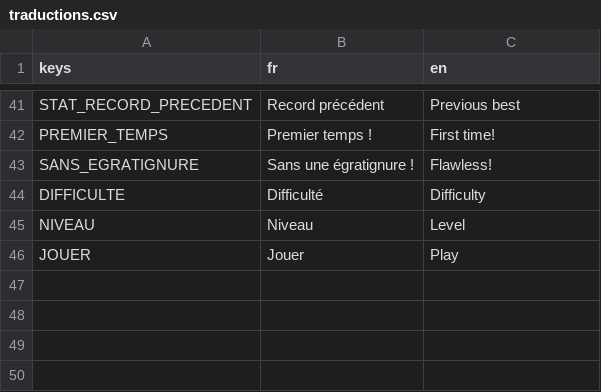
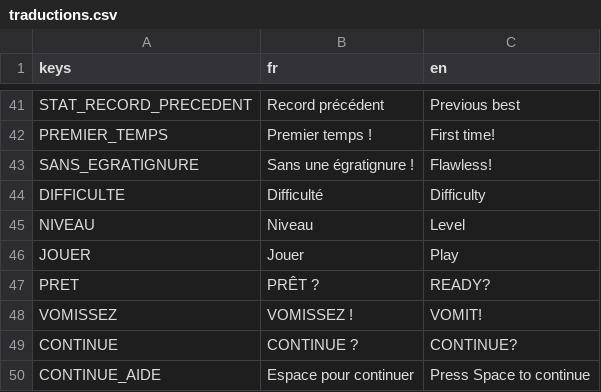
Before and after one commit to w3cdotorg/LeLion, a CSV file: Assets/Traductions/traductions.csv, drawn as a sheet; only a part is shown, gaps mark what is left out; the diff names each change by its address in the sheet, - before the commit and + after, or states it on an @@ line.

```diff
--- a/Assets/Traductions/traductions.csv
+++ b/Assets/Traductions/traductions.csv
+row 47: PRET | PRÊT ? | READY?
+row 48: VOMISSEZ | VOMISSEZ ! | VOMIT!
+row 49: CONTINUE | CONTINUE ? | CONTINUE?
+row 50: CONTINUE_AIDE | Espace pour continuer | Press Space to continue
```
Also changed, not shown: 17 other files.
